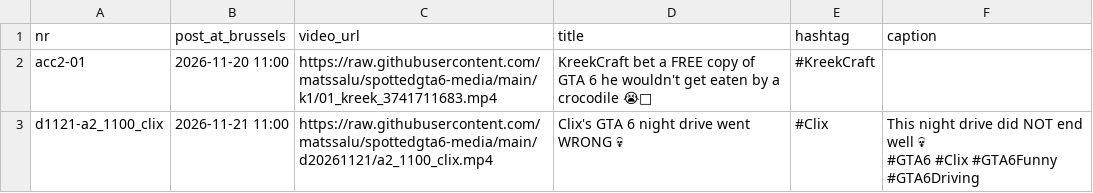
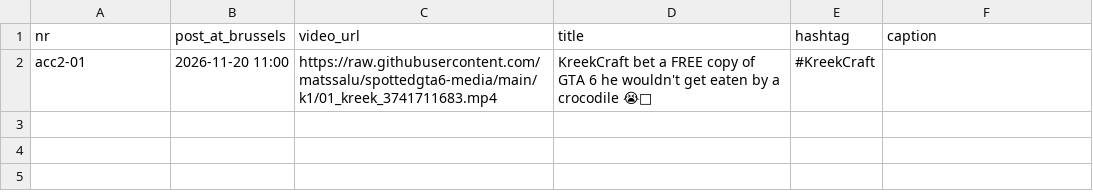
Before and after one commit to matssalu/spottedgta6-media, a CSV file: ig2_schedule.csv, drawn as a sheet; ↵ is a line break in a cell; the diff names each change by its address in the sheet, - before the commit and + after, or states it on an @@ line.

```diff
--- a/ig2_schedule.csv
+++ b/ig2_schedule.csv
-row 3: d1121-a2_1100_clix | 2026-11-21 11:00 | https://raw.githubusercontent.com/matssalu/spottedgta6-media/main/d20261121/a2_1100_clix.mp4 | Clix's GTA 6 night drive went WRONG 💀 | #Clix | This night drive did NOT end well 💀 ↵ #GTA6 #Clix #GTA6Funny #GTA6Driving
```
Also changed, not shown: ig_schedule.csv.
